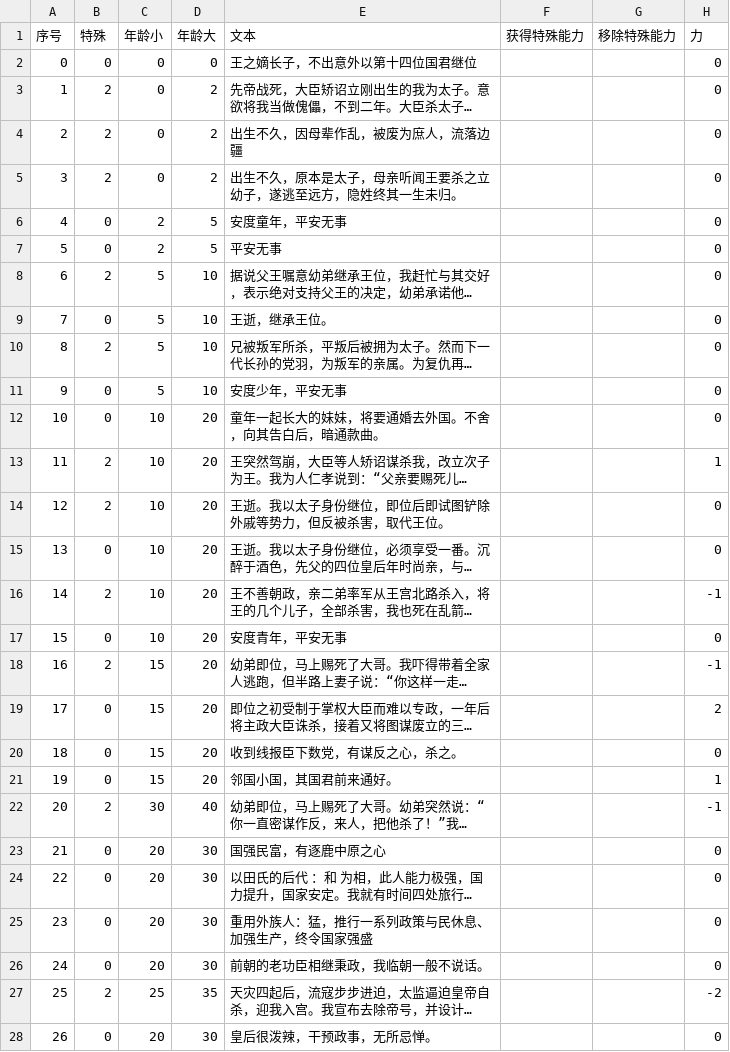
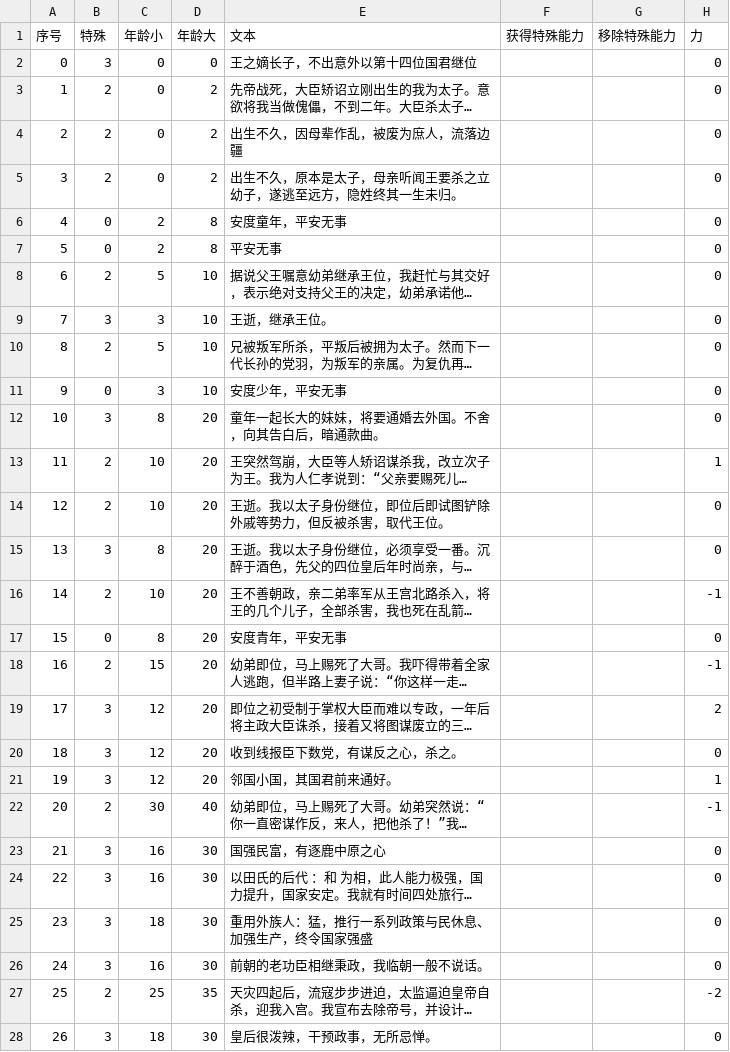
Before and after one commit to sui0528/DiaryOfJoy, a CSV file: StreamingAssets/storyword_royal.csv, drawn as a sheet; only a part is shown; long unchanged cells end in …; the diff covers the shown part only; the diff names each change by its address in the sheet, - before the commit and + after, or states it on an @@ line.

```diff
--- a/StreamingAssets/storyword_royal.csv
+++ b/StreamingAssets/storyword_royal.csv
-B2 (特殊): 0
+B2 (特殊): 3
-D6:D7 (年龄大): 5
+D6:D7 (年龄大): 8
-B9 (特殊): 0
+B9 (特殊): 3
-C9 (年龄小): 5
+C9 (年龄小): 3
-C11 (年龄小): 5
+C11 (年龄小): 3
-B12 (特殊): 0
+B12 (特殊): 3
-C12 (年龄小): 10
+C12 (年龄小): 8
-B15 (特殊): 0
+B15 (特殊): 3
-C15 (年龄小): 10
+C15 (年龄小): 8
-C17 (年龄小): 10
+C17 (年龄小): 8
-B19:B21 (特殊): 0
+B19:B21 (特殊): 3
-C19:C21 (年龄小): 15
+C19:C21 (年龄小): 12
-B23:B26 (特殊): 0
+B23:B26 (特殊): 3
-C23:C24 (年龄小): 20
+C23:C24 (年龄小): 16
-C25 (年龄小): 20
+C25 (年龄小): 18
-C26 (年龄小): 20
+C26 (年龄小): 16
-B28 (特殊): 0
+B28 (特殊): 3
-C28 (年龄小): 20
+C28 (年龄小): 18
```
Also changed, not shown: 11 edited cells elsewhere in this file, StreamingAssets/storyword_man.csv, StreamingAssets/storyword_sword.csv, 3 other files.
